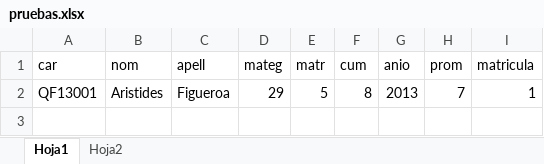
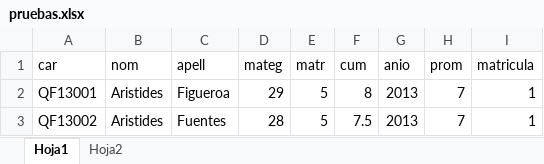
Before and after one commit to ARATTO/SystemIQA, an Excel workbook: pruebas.xlsx, sheet Hoja1, drawn as a sheet; values as stored, in another font and other column widths than the file's, no borders; the diff names each change by its address in the sheet, - before the commit and + after, or states it on an @@ line.

```diff
--- a/pruebas.xlsx (sheet Hoja1)
+++ b/pruebas.xlsx (sheet Hoja1)
+row 3: QF13002 | Aristides | Fuentes | 28 | 5 | 7.5 | 2013 | 7 | 1
```
Also changed, not shown: storage/archivos/pruebas.xlsx, 2 other files.
